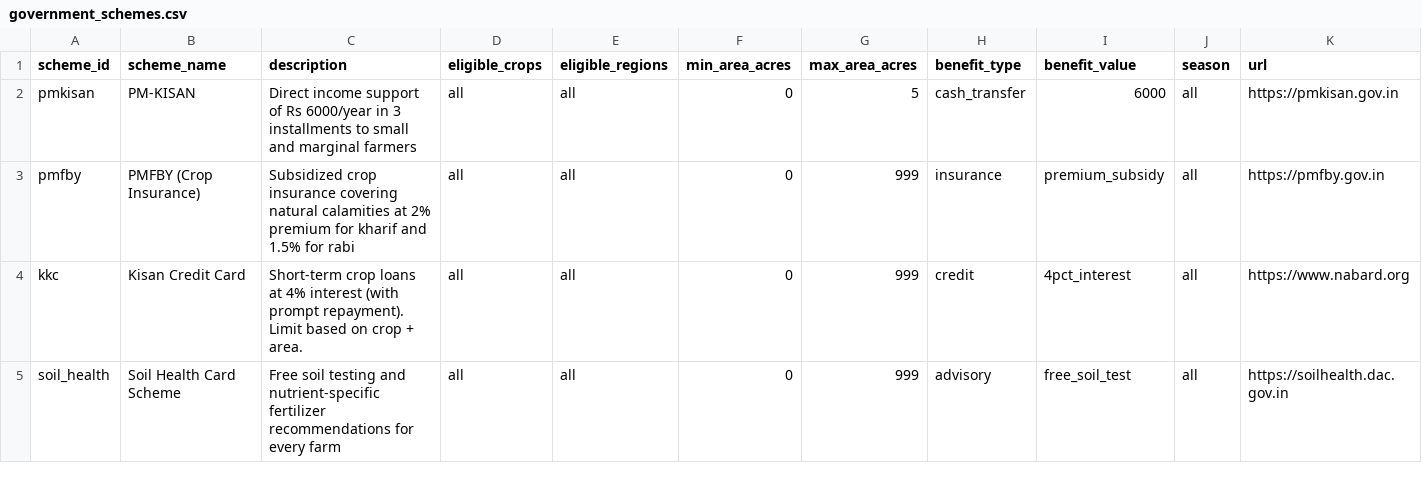
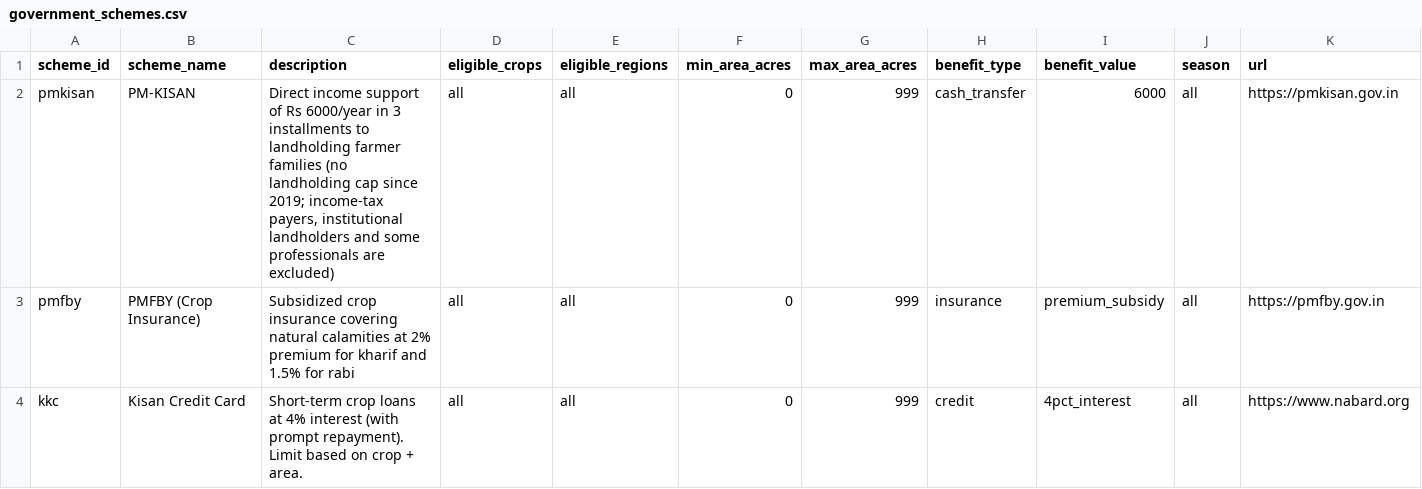
Before and after one commit to vinaych580/mitti-mantra, a CSV file: dataset/government_schemes.csv, drawn as a sheet; only a part is shown; the shorter side is filled out with more unchanged rows.

```diff
--- a/dataset/government_schemes.csv
+++ b/dataset/government_schemes.csv
@@ -1,3 +1,3 @@
 scheme_id,scheme_name,description,eligible_crops,eligible_regions,min_area_acres,max_area_acres,benefit_type,benefit_value,season,url
-pmkisan,PM-KISAN,Direct income support of Rs 6000/year in 3 installments to small and marginal farmers,all,all,0,5,cash_transfer,6000,all,https://pmkisan.gov.in
+pmkisan,PM-KISAN,"Direct income support of Rs 6000/year in 3 installments to landholding farmer families (no landholding cap since 2019; income-tax payers, institutional landholders and some professionals are excluded)",all,all,0,999,cash_transfer,6000,all,https://pmkisan.gov.in
 pmfby,PMFBY (Crop Insurance),Subsidized crop insurance covering natural calamities at 2% premium for kharif and 1.5% for rabi,all,all,0,999,insurance,premium_subsidy,all,https://pmfby.gov.in
```
Also changed, not shown: 31 other files.
